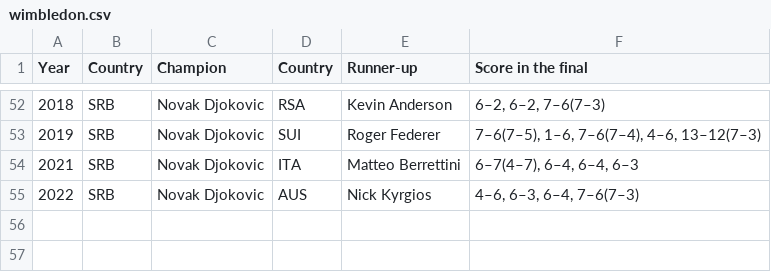
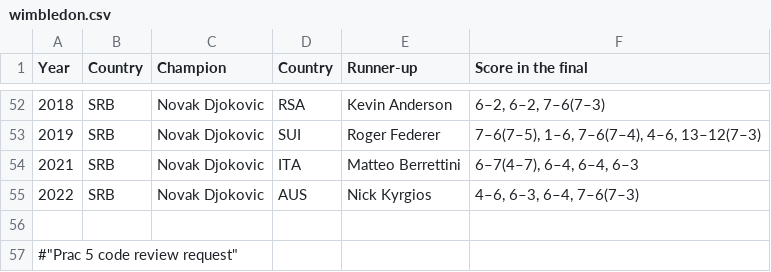
Before and after one commit to ZawLattNaung/cp1404practicals, a CSV file: prac_05/wimbledon.csv, drawn as a sheet; only a part is shown, gaps mark what is left out; the diff names each change by its address in the sheet, - before the commit and + after, or states it on an @@ line.

Commit message:
"Prac 5 code review request"

```diff
--- a/prac_05/wimbledon.csv
+++ b/prac_05/wimbledon.csv
+row 56: (empty)
+row 57: #"Prac 5 code review request"
```
Also changed, not shown: 7 other files.
